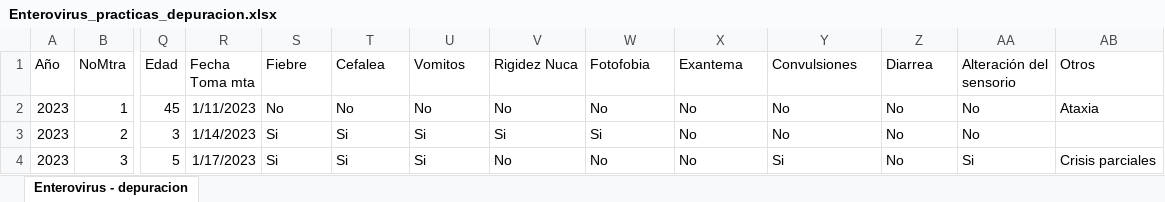
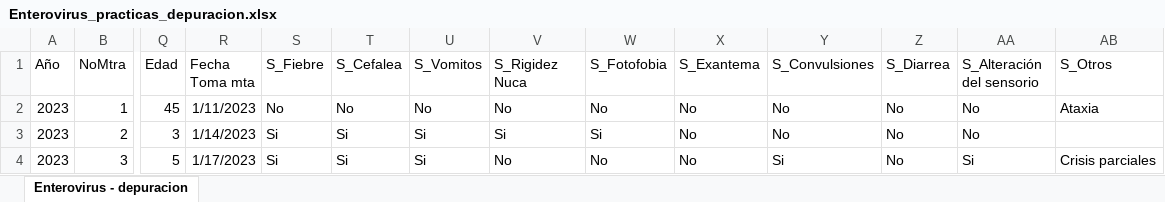
Before and after one commit to datos-ine/R-virologia-diapos, an Excel workbook: unidad2/datos/Enterovirus_practicas_depuracion.xlsx, sheet Enterovirus - depuracion, drawn as a sheet; only a part is shown, gaps mark what is left out; values as stored, in another font and other column widths than the file's, no borders; the diff names each change by its address in the sheet, - before the commit and + after, or states it on an @@ line.

```diff
--- a/unidad2/datos/Enterovirus_practicas_depuracion.xlsx (sheet Enterovirus - depuracion)
+++ b/unidad2/datos/Enterovirus_practicas_depuracion.xlsx (sheet Enterovirus - depuracion)
-S1: Fiebre
+S1: S_Fiebre
-T1: Cefalea
+T1: S_Cefalea
-U1: Vomitos
+U1: S_Vomitos
-V1: Rigidez Nuca
+V1: S_Rigidez Nuca
-W1: Fotofobia
+W1: S_Fotofobia
-X1: Exantema
+X1: S_Exantema
-Y1: Convulsiones
+Y1: S_Convulsiones
-Z1: Diarrea
+Z1: S_Diarrea
-AA1: Alteración del sensorio
+AA1: S_Alteración del sensorio
-AB1: Otros
+AB1: S_Otros
```
Also changed, not shown: 10 other files.
